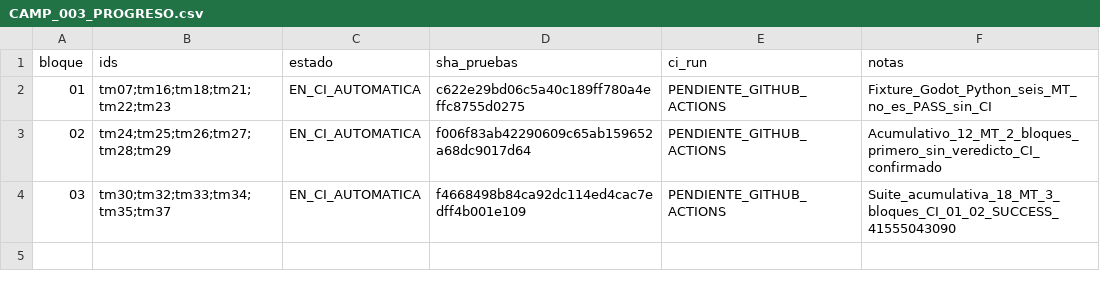
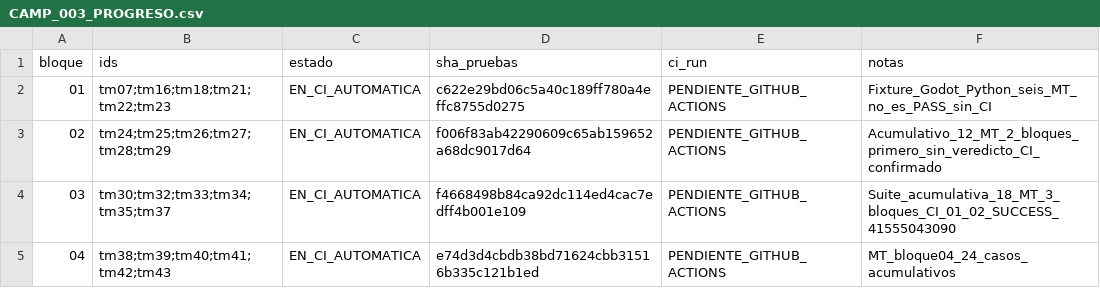
Before and after one commit to danielmariabardillo1412-creator/pokemon-calvo-, a CSV file: docs/coordination/items_parallel_v1/reports/W05/CAMP_003_PROGRESO.csv, drawn as a sheet; the diff names each change by its address in the sheet, - before the commit and + after, or states it on an @@ line.

Commit message:
test(w05): CAMP003 registro del bloque04 para CI

```diff
--- a/docs/coordination/items_parallel_v1/reports/W05/CAMP_003_PROGRESO.csv
+++ b/docs/coordination/items_parallel_v1/reports/W05/CAMP_003_PROGRESO.csv
+row 5: 04 | tm38;tm39;tm40;tm41;tm42;tm43 | EN_CI_AUTOMATICA | e74d3d4cbdb38bd71624cbb31516b335c121b1ed | PENDIENTE_GITHUB_ACTIONS | MT_bloque04_24_casos_acumulativos
```
